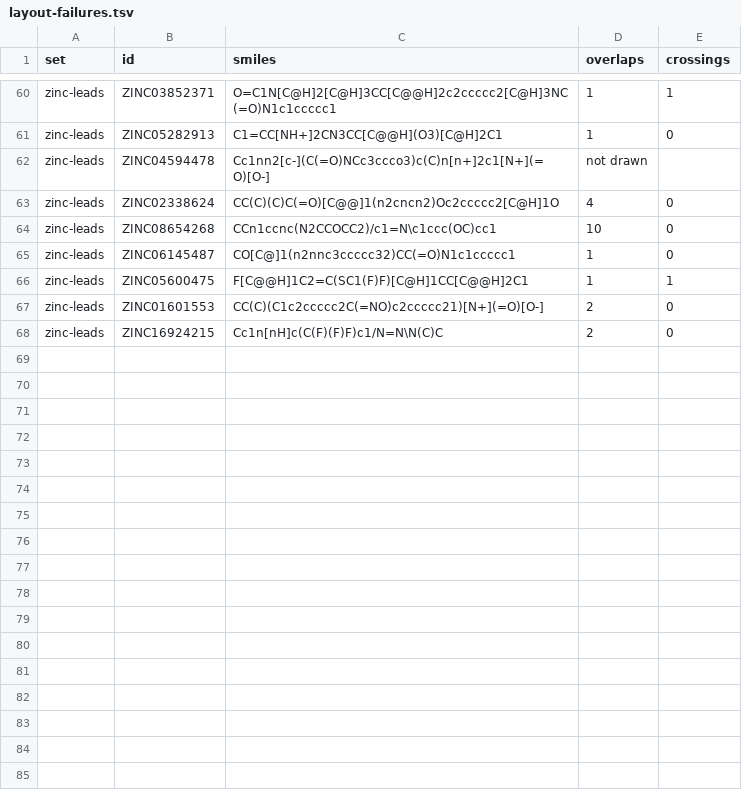
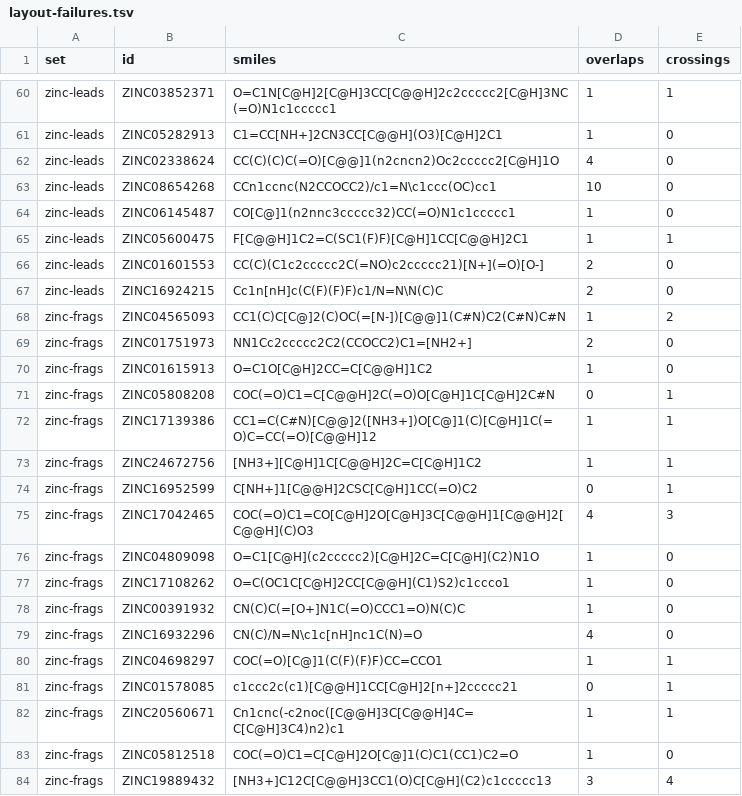
Before and after one commit to angus-e-mcmillan/HexSketch, a TSV file: tools/bench/layout-failures.tsv, drawn as a sheet; only a part is shown, gaps mark what is left out; removed rows and columns are numbered as before the commit, all else as after; the diff names each change by its address in the sheet, - before the commit and + after, or states it on an @@ line.

```diff
--- a/tools/bench/layout-failures.tsv
+++ b/tools/bench/layout-failures.tsv
-row 62: zinc-leads | ZINC04594478 | Cc1nn2[c-](C(=O)NCc3ccco3)c(C)n[n+]2c1[N+](=O)[O-] | not drawn
+row 68: zinc-frags | ZINC04565093 | CC1(C)C[C@]2(C)OC(=[N-])[C@@]1(C#N)C2(C#N)C#N | 1 | 2
+row 69: zinc-frags | ZINC01751973 | NN1Cc2ccccc2C2(CCOCC2)C1=[NH2+] | 2 | 0
+row 70: zinc-frags | ZINC01615913 | O=C1O[C@H]2CC=C[C@@H]1C2 | 1 | 0
+row 71: zinc-frags | ZINC05808208 | COC(=O)C1=C[C@@H]2C(=O)O[C@H]1C[C@H]2C#N | 0 | 1
+row 72: zinc-frags | ZINC17139386 | CC1=C(C#N)[C@@]2([NH3+])O[C@]1(C)[C@H]1C(=O)C=CC(=O)[C@@H]12 | 1 | 1
+row 73: zinc-frags | ZINC24672756 | [NH3+][C@H]1C[C@@H]2C=C[C@H]1C2 | 1 | 1
+row 74: zinc-frags | ZINC16952599 | C[NH+]1[C@@H]2CSC[C@H]1CC(=O)C2 | 0 | 1
+row 75: zinc-frags | ZINC17042465 | COC(=O)C1=CO[C@H]2O[C@H]3C[C@@H]1[C@@H]2[C@@H](C)O3 | 4 | 3
+row 76: zinc-frags | ZINC04809098 | O=C1[C@H](c2ccccc2)[C@H]2C=C[C@H](C2)N1O | 1 | 0
+row 77: zinc-frags | ZINC17108262 | O=C(OC1C[C@H]2CC[C@@H](C1)S2)c1ccco1 | 1 | 0
+row 78: zinc-frags | ZINC00391932 | CN(C)C(=[O+]N1C(=O)CCC1=O)N(C)C | 1 | 0
+row 79: zinc-frags | ZINC16932296 | CN(C)/N=N\c1c[nH]nc1C(N)=O | 4 | 0
+row 80: zinc-frags | ZINC04698297 | COC(=O)[C@]1(C(F)(F)F)CC=CCO1 | 1 | 1
+row 81: zinc-frags | ZINC01578085 | c1ccc2c(c1)[C@@H]1CC[C@H]2[n+]2ccccc21 | 0 | 1
+row 82: zinc-frags | ZINC20560671 | Cn1cnc(-c2noc([C@@H]3C[C@@H]4C=C[C@H]3C4)n2)c1 | 1 | 1
+row 83: zinc-frags | ZINC05812518 | COC(=O)C1=C[C@H]2O[C@]1(C)C1(CC1)C2=O | 1 | 0
+row 84: zinc-frags | ZINC19889432 | [NH3+]C12C[C@@H]3CC1(O)C[C@H](C2)c1ccccc13 | 3 | 4
```
Also changed, not shown: tools/bench/failures.tsv, 10 other files.
